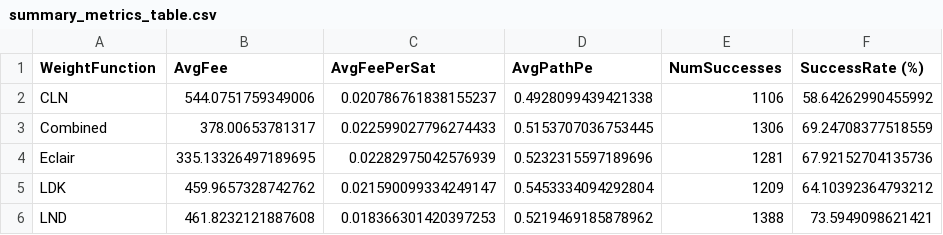
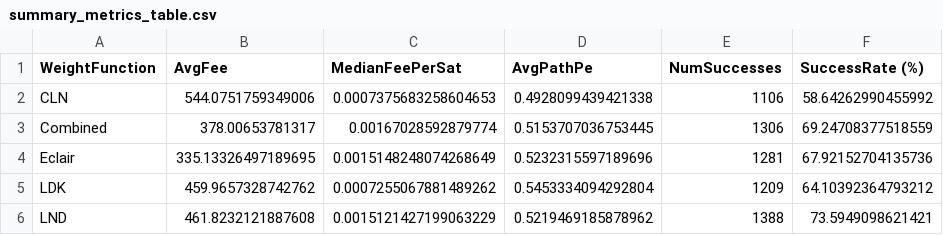
Before and after one commit to rssalwekar/ln-pathfinding-module, a CSV file: summary_metrics_table.csv, drawn as a sheet.

Commit message:
updated bar chart to use median values

```diff
--- a/summary_metrics_table.csv
+++ b/summary_metrics_table.csv
@@ -1,6 +1,6 @@
-WeightFunction,AvgFee,AvgFeePerSat,AvgPathPe,NumSuccesses,SuccessRate (%)
-CLN,544.0751759349006,0.020786761838155237,0.4928099439421338,1106,58.64262990455992
-Combined,378.00653781317,0.022599027796274433,0.5153707036753445,1306,69.24708377518559
-Eclair,335.13326497189695,0.02282975042576939,0.5232315597189696,1281,67.92152704135736
-LDK,459.9657328742762,0.021590099334249147,0.5453334094292804,1209,64.10392364793212
-LND,461.8232121887608,0.018366301420397253,0.5219469185878962,1388,73.5949098621421
+WeightFunction,AvgFee,MedianFeePerSat,AvgPathPe,NumSuccesses,SuccessRate (%)
+CLN,544.0751759349006,0.0007375683258604653,0.4928099439421338,1106,58.64262990455992
+Combined,378.00653781317,0.00167028592879774,0.5153707036753445,1306,69.24708377518559
+Eclair,335.13326497189695,0.0015148248074268649,0.5232315597189696,1281,67.92152704135736
+LDK,459.9657328742762,0.0007255067881489262,0.5453334094292804,1209,64.10392364793212
+LND,461.8232121887608,0.0015121427199063229,0.5219469185878962,1388,73.5949098621421
```
Also changed, not shown: 2 other files.
